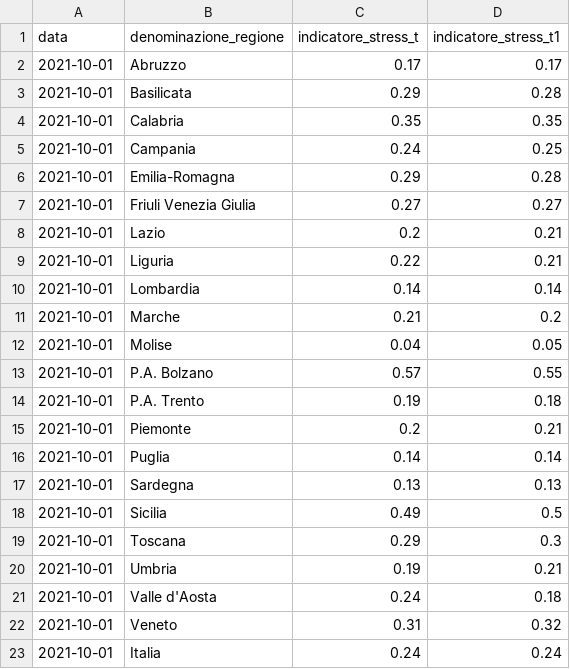
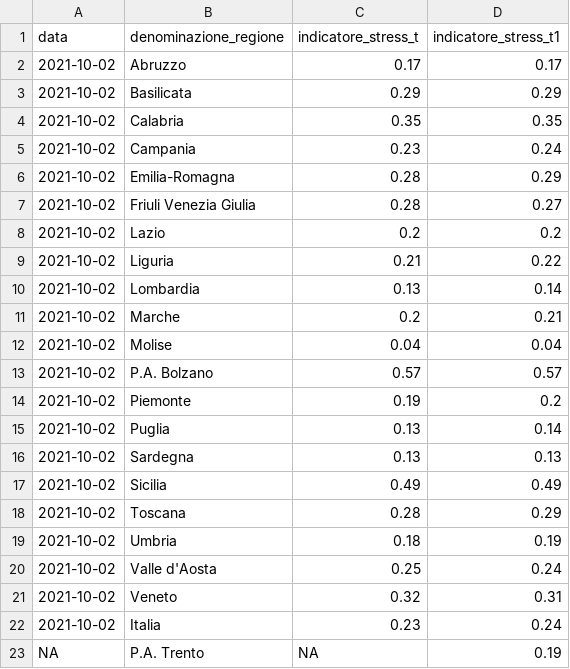
Before and after one commit to Data-Network-Lab/indicatore_zona_gialla, a CSV file: data/graph-data/arrow_plot.csv, drawn as a sheet.

```diff
--- a/data/graph-data/arrow_plot.csv
+++ b/data/graph-data/arrow_plot.csv
@@ -1,23 +1,23 @@
 data,denominazione_regione,indicatore_stress_t,indicatore_stress_t1
-2021-10-01,Abruzzo,0.17,0.17
-2021-10-01,Basilicata,0.29,0.28
-2021-10-01,Calabria,0.35,0.35
-2021-10-01,Campania,0.24,0.25
-2021-10-01,Emilia-Romagna,0.29,0.28
-2021-10-01,Friuli Venezia Giulia,0.27,0.27
-2021-10-01,Lazio,0.2,0.21
-2021-10-01,Liguria,0.22,0.21
-2021-10-01,Lombardia,0.14,0.14
-2021-10-01,Marche,0.21,0.2
-2021-10-01,Molise,0.04,0.05
-2021-10-01,P.A. Bolzano,0.57,0.55
-2021-10-01,P.A. Trento,0.19,0.18
-2021-10-01,Piemonte,0.2,0.21
-2021-10-01,Puglia,0.14,0.14
-2021-10-01,Sardegna,0.13,0.13
-2021-10-01,Sicilia,0.49,0.5
-2021-10-01,Toscana,0.29,0.3
-2021-10-01,Umbria,0.19,0.21
-2021-10-01,Valle d'Aosta,0.24,0.18
-2021-10-01,Veneto,0.31,0.32
-2021-10-01,Italia,0.24,0.24
+2021-10-02,Abruzzo,0.17,0.17
+2021-10-02,Basilicata,0.29,0.29
+2021-10-02,Calabria,0.35,0.35
+2021-10-02,Campania,0.23,0.24
+2021-10-02,Emilia-Romagna,0.28,0.29
+2021-10-02,Friuli Venezia Giulia,0.28,0.27
+2021-10-02,Lazio,0.2,0.2
+2021-10-02,Liguria,0.21,0.22
+2021-10-02,Lombardia,0.13,0.14
+2021-10-02,Marche,0.2,0.21
+2021-10-02,Molise,0.04,0.04
+2021-10-02,P.A. Bolzano,0.57,0.57
+2021-10-02,Piemonte,0.19,0.2
+2021-10-02,Puglia,0.13,0.14
+2021-10-02,Sardegna,0.13,0.13
+2021-10-02,Sicilia,0.49,0.49
+2021-10-02,Toscana,0.28,0.29
+2021-10-02,Umbria,0.18,0.19
+2021-10-02,Valle d'Aosta,0.25,0.24
+2021-10-02,Veneto,0.32,0.31
+2021-10-02,Italia,0.23,0.24
+NA,P.A. Trento,NA,0.19
```
Also changed, not shown: data/graph-data/mappa.csv, data/graph-data/scatterplot.csv, 4 other files.
